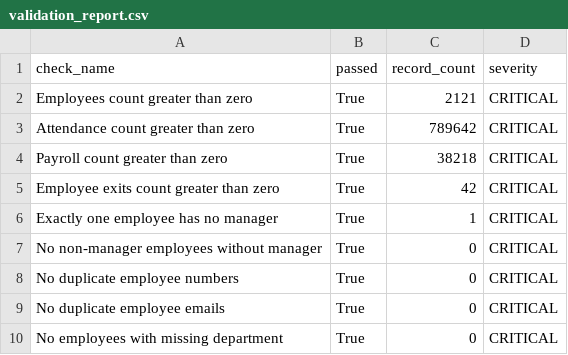
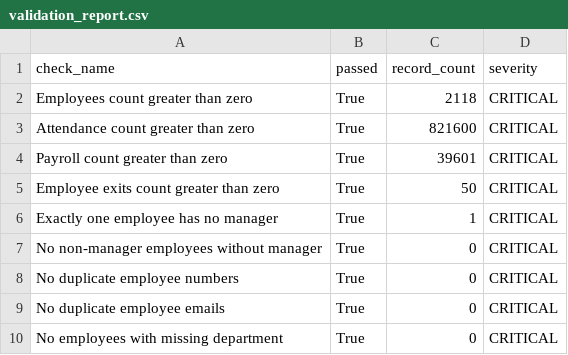
Before and after one commit to BinahUtuedor/people-analytics-lakehouse, a CSV file: quality_reports/validation_report.csv, drawn as a sheet; only a part is shown.

Commit message:
migrated hard coded reference data from simulators

```diff
--- a/quality_reports/validation_report.csv
+++ b/quality_reports/validation_report.csv
@@ -1,6 +1,6 @@
 check_name,passed,record_count,severity
-Employees count greater than zero,True,2121,CRITICAL
-Attendance count greater than zero,True,789642,CRITICAL
-Payroll count greater than zero,True,38218,CRITICAL
-Employee exits count greater than zero,True,42,CRITICAL
+Employees count greater than zero,True,2118,CRITICAL
+Attendance count greater than zero,True,821600,CRITICAL
+Payroll count greater than zero,True,39601,CRITICAL
+Employee exits count greater than zero,True,50,CRITICAL
 Exactly one employee has no manager,True,1,CRITICAL
```
Also changed, not shown: 8 other files.
